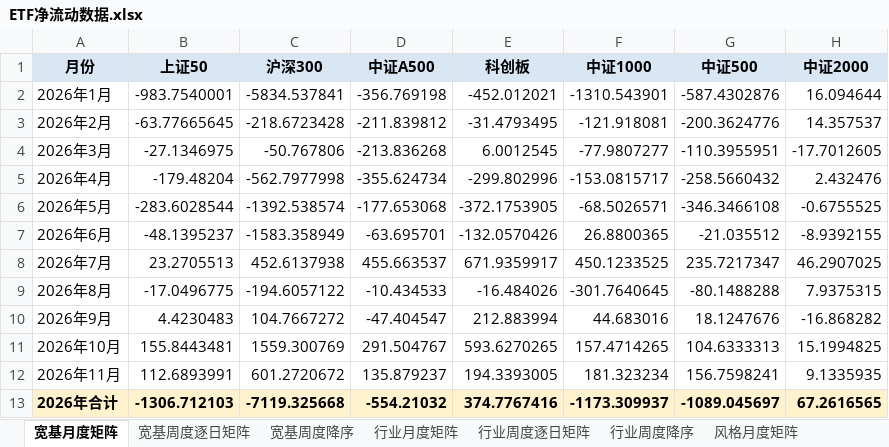
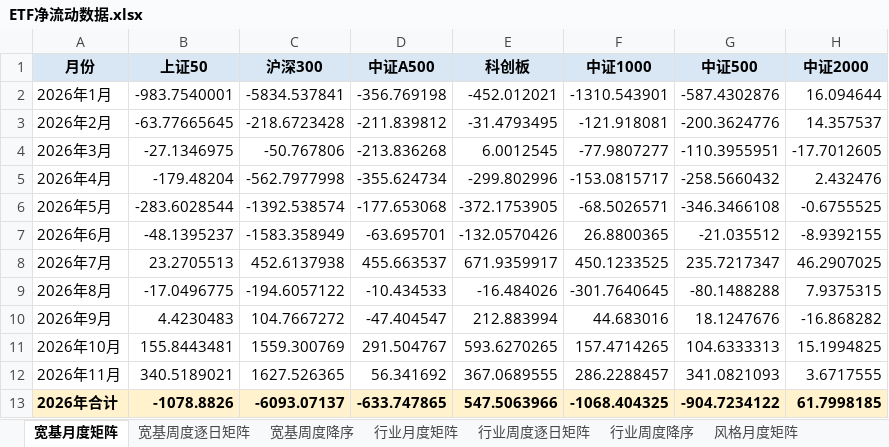
Before and after one commit to atlas-asia/etf-flow-dashboard, an Excel workbook: ETF净流动数据.xlsx, sheet 宽基月度矩阵, drawn as a sheet; values as stored, in another font and other column widths than the file's, no borders; conditional formats not drawn; the diff names each change by its address in the sheet, - before the commit and + after, or states it on an @@ line.

```diff
--- a/ETF净流动数据.xlsx (sheet 宽基月度矩阵)
+++ b/ETF净流动数据.xlsx (sheet 宽基月度矩阵)
-B12 (上证50): 112.6893991
+B12 (上证50): 340.5189021
-C12 (沪深300): 601.2720672
+C12 (沪深300): 1627.526365
-D12 (中证A500): 135.879237
+D12 (中证A500): 56.341692
-E12 (科创板): 194.3393005
+E12 (科创板): 367.0689555
-F12 (中证1000): 181.323234
+F12 (中证1000): 286.2288457
-G12 (中证500): 156.7598241
+G12 (中证500): 341.0821093
-H12 (中证2000): 9.1335935
+H12 (中证2000): 3.6717555
-B13 (上证50): -1306.712103
+B13 (上证50): -1078.8826
-C13 (沪深300): -7119.325668
+C13 (沪深300): -6093.07137
-D13 (中证A500): -554.21032
+D13 (中证A500): -633.747865
-E13 (科创板): 374.7767416
+E13 (科创板): 547.5063966
-F13 (中证1000): -1173.309937
+F13 (中证1000): -1068.404325
-G13 (中证500): -1089.045697
+G13 (中证500): -904.7234122
-H13 (中证2000): 67.2616565
+H13 (中证2000): 61.7998185
```
Also changed, not shown: sheet ETF明细, sheet 行业周度逐日矩阵, sheet 行业周度降序, sheet 港股周度逐日矩阵, sheet 行业月度矩阵, sheet 周度长表, 8 more sheets, 1 other file.
